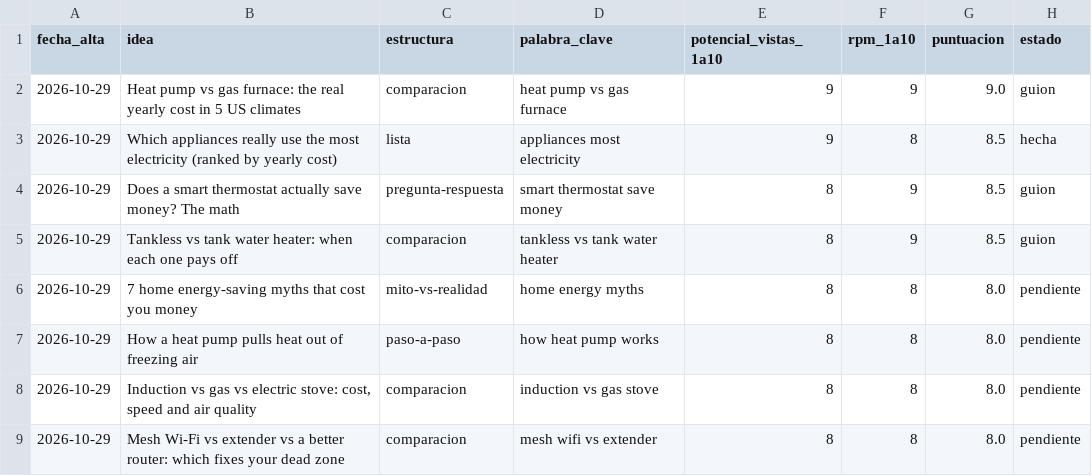
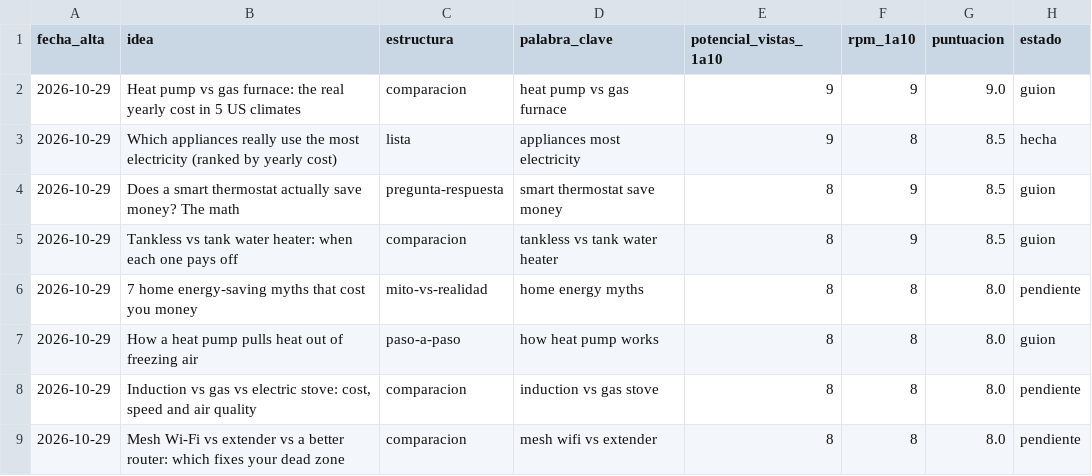
Before and after one commit to furgoadriainho-00/Canal-youtube, a CSV file: canales/how-your-home-works/ideas.csv, drawn as a sheet; only a part is shown.

```diff
--- a/canales/how-your-home-works/ideas.csv
+++ b/canales/how-your-home-works/ideas.csv
@@ -6,3 +6,3 @@ fecha_alta,idea,estructura,palabra_clave,potencial_vistas_1a10,rpm_1a10,puntuaci
 2026-10-29,7 home energy-saving myths that cost you money,mito-vs-realidad,home energy myths,8,8,8.0,pendiente
-2026-10-29,How a heat pump pulls heat out of freezing air,paso-a-paso,how heat pump works,8,8,8.0,pendiente
+2026-10-29,How a heat pump pulls heat out of freezing air,paso-a-paso,how heat pump works,8,8,8.0,guion
 2026-10-29,"Induction vs gas vs electric stove: cost, speed and air quality",comparacion,induction vs gas stove,8,8,8.0,pendiente
```
Also changed, not shown: 9 other files.
